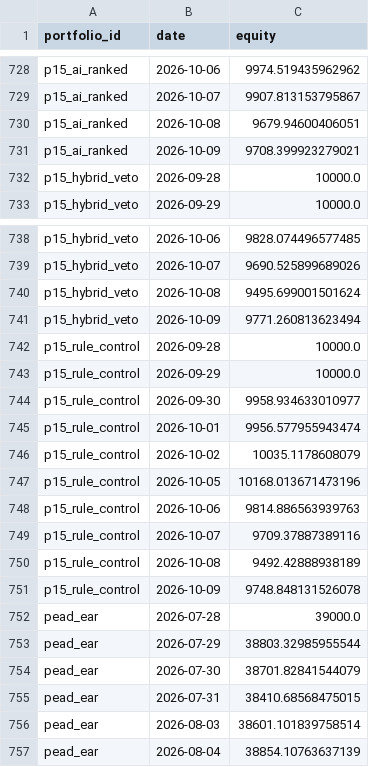
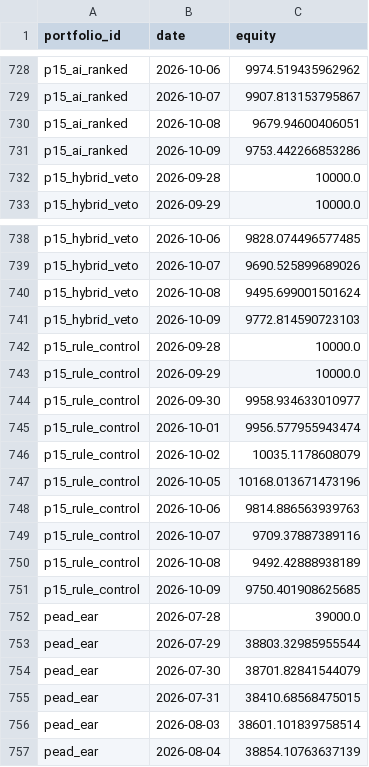
Before and after one commit to ong6/trading-engine, a CSV file: data/reports/league.csv, drawn as a sheet; only a part is shown, gaps mark what is left out.

```diff
--- a/data/reports/league.csv
+++ b/data/reports/league.csv
@@ -730,3 +730,3 @@ p15_ai_ranked,2026-10-07,9907.813153795867
 p15_ai_ranked,2026-10-08,9679.94600406051
-p15_ai_ranked,2026-10-09,9708.399923279021
+p15_ai_ranked,2026-10-09,9753.442266853286
 p15_hybrid_veto,2026-09-28,10000.0
@@ -740,3 +740,3 @@ p15_hybrid_veto,2026-10-07,9690.525899689026
 p15_hybrid_veto,2026-10-08,9495.699001501624
-p15_hybrid_veto,2026-10-09,9771.260813623494
+p15_hybrid_veto,2026-10-09,9772.814590723103
 p15_rule_control,2026-09-28,10000.0
@@ -750,3 +750,3 @@ p15_rule_control,2026-10-07,9709.37887389116
 p15_rule_control,2026-10-08,9492.42888938189
-p15_rule_control,2026-10-09,9748.848131526078
+p15_rule_control,2026-10-09,9750.401908625685
 pead_ear,2026-07-28,39000.0
```
Also changed, not shown: 42 other files.
